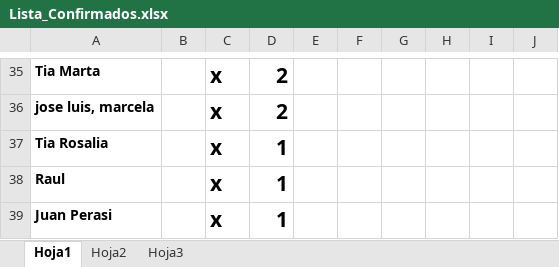
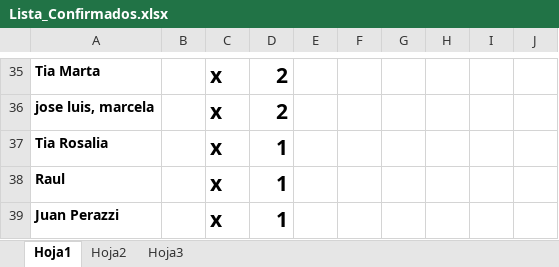
Before and after one commit to alecdiez/proyecto-final-pregrado, an Excel workbook: NIF/Lista_Confirmados.xlsx, sheet Hoja1, drawn as a sheet; only a part is shown, gaps mark what is left out; values as stored, in another font and other column widths than the file's, no borders; the diff names each change by its address in the sheet, - before the commit and + after, or states it on an @@ line.

```diff
--- a/NIF/Lista_Confirmados.xlsx (sheet Hoja1)
+++ b/NIF/Lista_Confirmados.xlsx (sheet Hoja1)
-A39: Juan Perasi
+A39: Juan Perazzi
```
